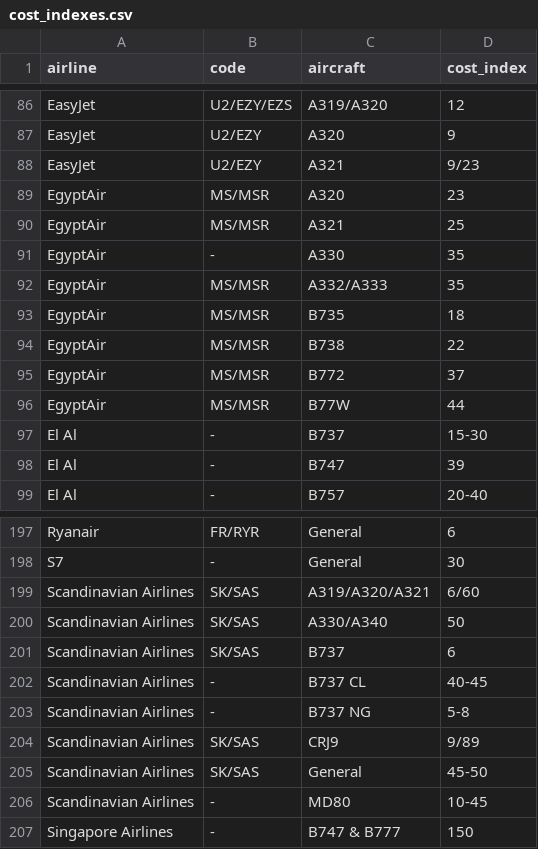
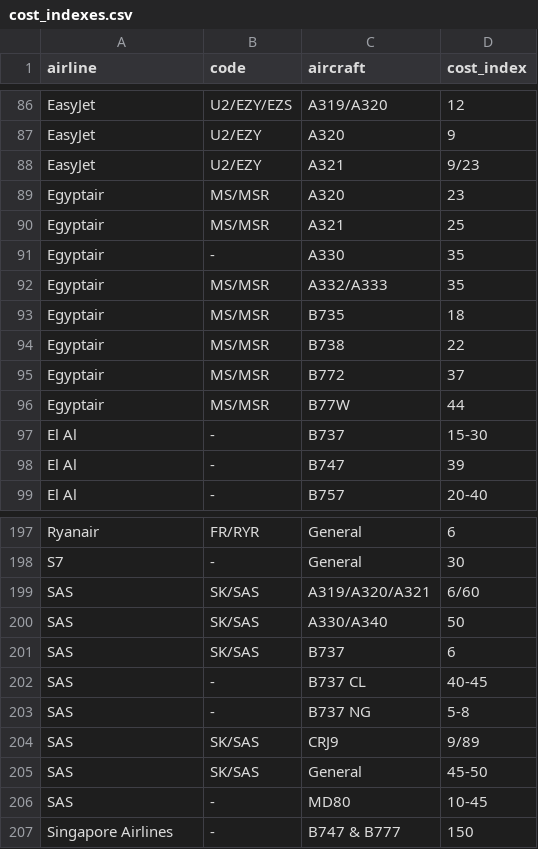
Before and after one commit to bigtajine/airline-cost-indexes, a CSV file: data/cost_indexes.csv, drawn as a sheet; only a part is shown, gaps mark what is left out; the diff covers the shown part only.

Commit message:
Verify names against IATA member registry, redesign lookup page
- Cross-checked airline names against iata.org's live member search:
  reverted SAS and Egyptair to IATA's actual registered spelling
  (my previous Wikipedia-based guesses overcorrected them), and updated
  TAM Linhas Aereas -> LATAM Airlines Brasil (current registered name)
- Replaced the plain <select> with a searchable typeahead + result card;
  tighter spacing, rounded surfaces, dark mode carried through

```diff
--- a/data/cost_indexes.csv
+++ b/data/cost_indexes.csv
@@ -88,10 +88,10 @@ EasyJet,U2/EZY,A320,9
 EasyJet,U2/EZY,A321,9/23
-EgyptAir,MS/MSR,A320,23
-EgyptAir,MS/MSR,A321,25
-EgyptAir,-,A330,35
-EgyptAir,MS/MSR,A332/A333,35
-EgyptAir,MS/MSR,B735,18
-EgyptAir,MS/MSR,B738,22
-EgyptAir,MS/MSR,B772,37
-EgyptAir,MS/MSR,B77W,44
+Egyptair,MS/MSR,A320,23
+Egyptair,MS/MSR,A321,25
+Egyptair,-,A330,35
+Egyptair,MS/MSR,A332/A333,35
+Egyptair,MS/MSR,B735,18
+Egyptair,MS/MSR,B738,22
+Egyptair,MS/MSR,B772,37
+Egyptair,MS/MSR,B77W,44
 El Al,-,B737,15-30
@@ -198,10 +198,10 @@ Ryanair,FR/RYR,General,6
 S7,-,General,30
-Scandinavian Airlines,SK/SAS,A319/A320/A321,6/60
-Scandinavian Airlines,SK/SAS,A330/A340,50
-Scandinavian Airlines,SK/SAS,B737,6
-Scandinavian Airlines,-,B737 CL,40-45
-Scandinavian Airlines,-,B737 NG,5-8
-Scandinavian Airlines,SK/SAS,CRJ9,9/89
-Scandinavian Airlines,SK/SAS,General,45-50
-Scandinavian Airlines,-,MD80,10-45
+SAS,SK/SAS,A319/A320/A321,6/60
+SAS,SK/SAS,A330/A340,50
+SAS,SK/SAS,B737,6
+SAS,-,B737 CL,40-45
+SAS,-,B737 NG,5-8
+SAS,SK/SAS,CRJ9,9/89
+SAS,SK/SAS,General,45-50
+SAS,-,MD80,10-45
 Singapore Airlines,-,B747 & B777,150
```
Also changed, not shown: 6 edited cells elsewhere in this file, 1 other file.
